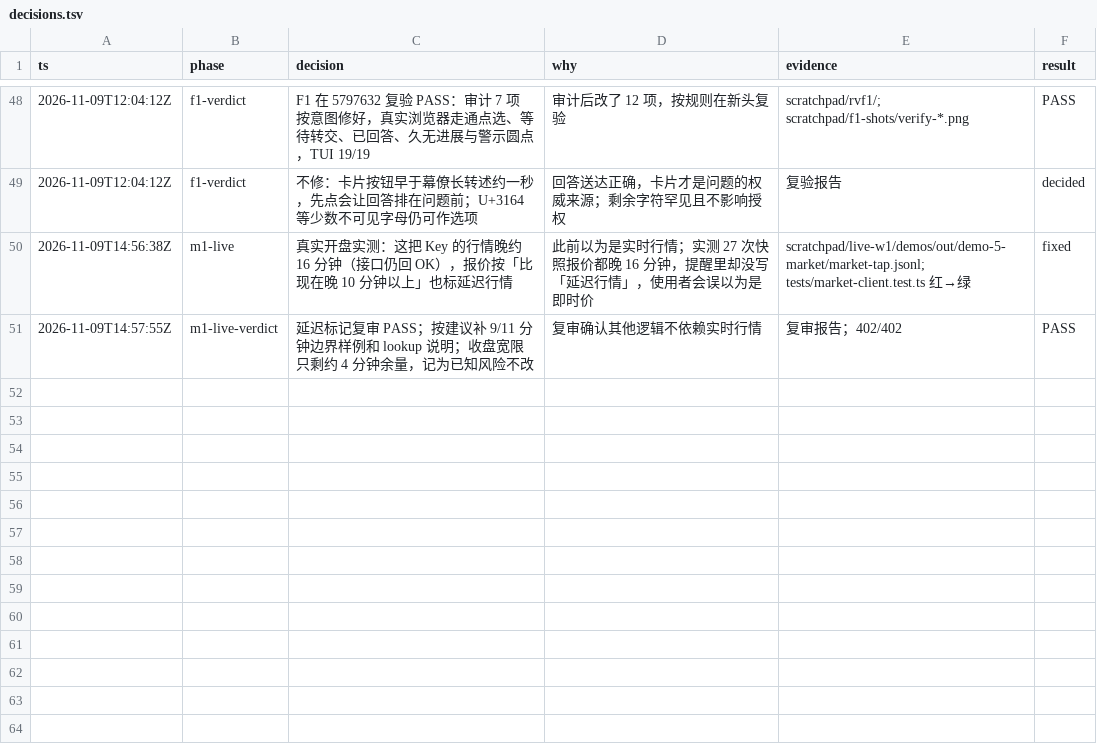
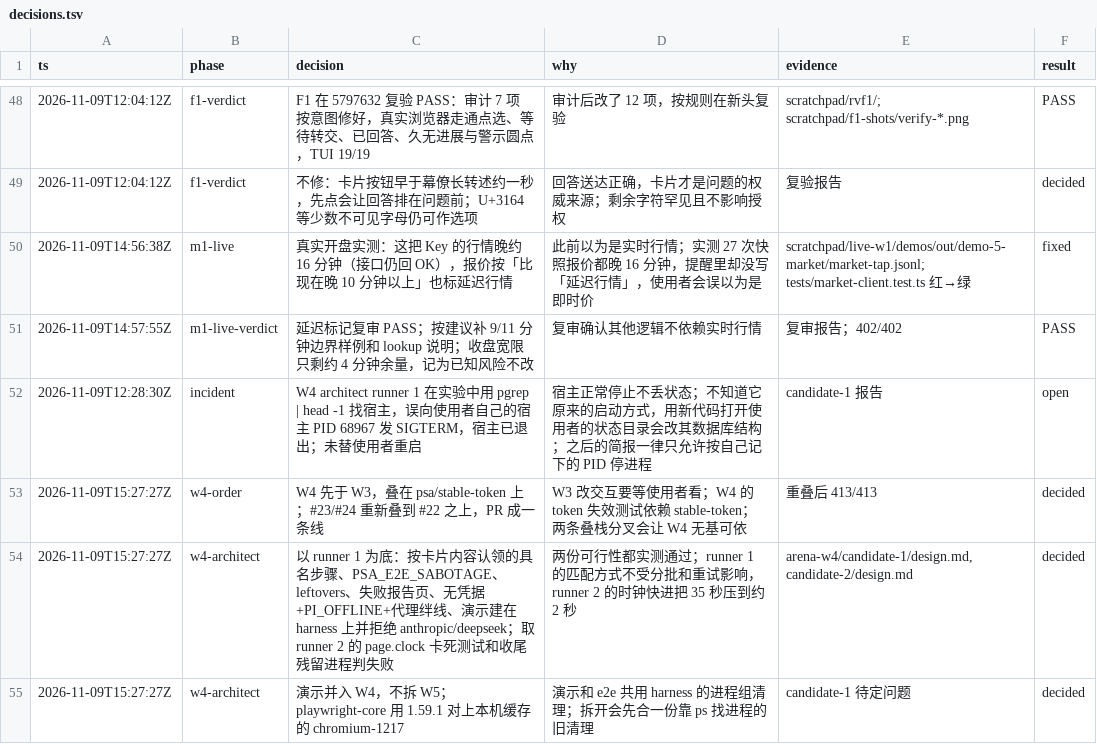
Before and after one commit to aicoder2048/pi-super-agent, a TSV file: docs/web-client/decisions.tsv, drawn as a sheet; only a part is shown, gaps mark what is left out.

```diff
--- a/docs/web-client/decisions.tsv
+++ b/docs/web-client/decisions.tsv
@@ -51 +51,5 @@ ts	phase	decision	why	evidence	result
 2026-11-09T14:57:55Z	m1-live-verdict	延迟标记复审 PASS；按建议补 9/11 分钟边界样例和 lookup 说明；收盘宽限只剩约 4 分钟余量，记为已知风险不改	复审确认其他逻辑不依赖实时行情	复审报告；402/402	PASS
+2026-11-09T12:28:30Z	incident	W4 architect runner 1 在实验中用 pgrep | head -1 找宿主，误向使用者自己的宿主 PID 68967 发 SIGTERM，宿主已退出；未替使用者重启	宿主正常停止不丢状态；不知道它原来的启动方式，用新代码打开使用者的状态目录会改其数据库结构；之后的简报一律只允许按自己记下的 PID 停进程	candidate-1 报告	open
+2026-11-09T15:27:27Z	w4-order	W4 先于 W3，叠在 psa/stable-token 上；#23/#24 重新叠到 #22 之上，PR 成一条线	W3 改交互要等使用者看；W4 的 token 失效测试依赖 stable-token；两条叠栈分叉会让 W4 无基可依	重叠后 413/413	decided
+2026-11-09T15:27:27Z	w4-architect	以 runner 1 为底：按卡片内容认领的具名步骤、PSA_E2E_SABOTAGE、leftovers、失败报告页、无凭据+PI_OFFLINE+代理绊线、演示建在 harness 上并拒绝 anthropic/deepseek；取 runner 2 的 page.clock 卡死测试和收尾残留进程判失败	两份可行性都实测通过；runner 1 的匹配方式不受分批和重试影响，runner 2 的时钟快进把 35 秒压到约 2 秒	arena-w4/candidate-1/design.md, candidate-2/design.md	decided
+2026-11-09T15:27:27Z	w4-architect	演示并入 W4，不拆 W5；playwright-core 用 1.59.1 对上本机缓存的 chromium-1217	演示和 e2e 共用 harness 的进程组清理；拆开会先合一份靠 ps 找进程的旧清理	candidate-1 待定问题	decided
```
Also changed, not shown: 1 other file.
